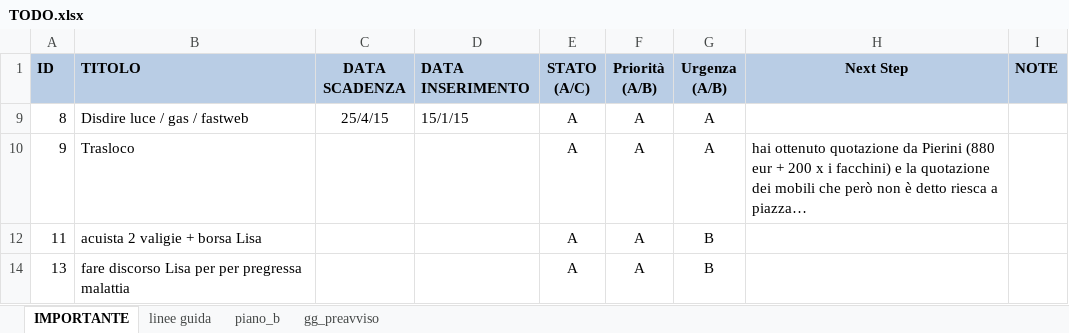
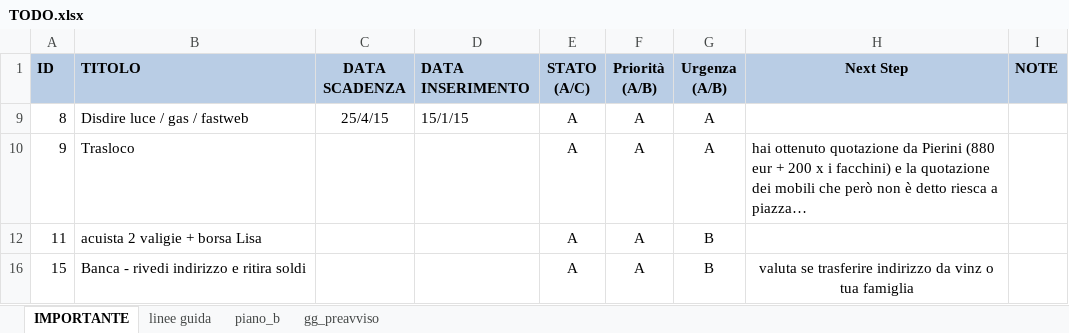
Before and after one commit to gtesei/fast-furious, an Excel workbook: gino_lisa_hb/TODO.xlsx, sheet IMPORTANTE, drawn as a sheet; long unchanged cells end in …; values as stored, in another font and other column widths than the file's, no borders; addresses are those after the commit; the diff names each change by its address in the sheet, - before the commit and + after, or states it on an @@ line.

Commit message:
...

```diff
--- a/gino_lisa_hb/TODO.xlsx (sheet IMPORTANTE)
+++ b/gino_lisa_hb/TODO.xlsx (sheet IMPORTANTE)
-A16 (ID): 13
+A16 (ID): 15
-B16 (TITOLO): fare discorso Lisa per per pregressa malattia
+B16 (TITOLO): Banca - rivedi indirizzo e ritira soldi
-H16 (Next Step): (empty)
+H16 (Next Step): valuta se trasferire indirizzo da vinz o tua famiglia
```
Also changed, not shown: hidden cells.
